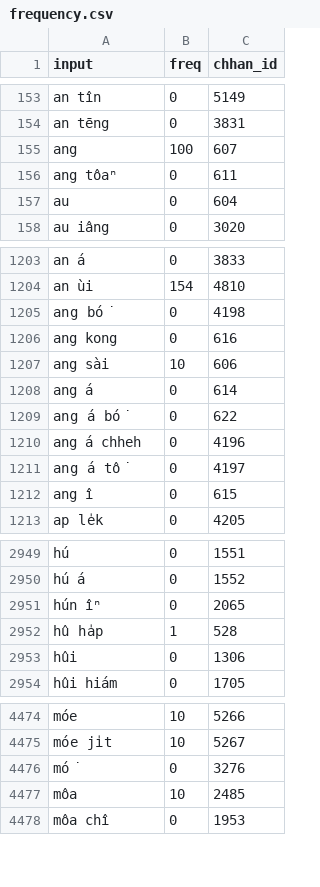
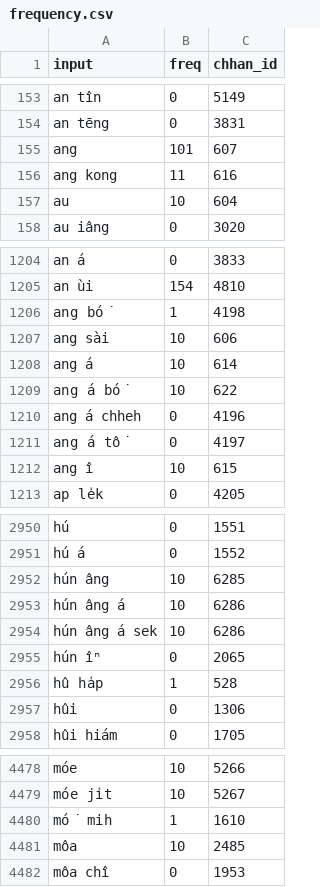
Before and after one commit to aiongg/khiin-data, a CSV file: data/frequency.csv, drawn as a sheet; only a part is shown, gaps mark what is left out; the diff covers the shown part only.

```diff
--- a/data/frequency.csv
+++ b/data/frequency.csv
@@ -154,5 +154,5 @@ an tîn,0,5149
 an tēng,0,3831
-ang,100,607
-ang tôaⁿ,0,611
-au,0,604
+ang,101,607
+ang kong,11,616
+au,10,604
 au iâng,0,3020
@@ -1204,10 +1205,9 @@ an á,0,3833
 an ùi,154,4810
-ang bó͘,0,4198
-ang kong,0,616
+ang bó͘,1,4198
 ang sài,10,606
-ang á,0,614
-ang á bó͘,0,622
+ang á,10,614
+ang á bó͘,10,622
 ang á chheh,0,4196
 ang á tô͘,0,4197
-ang î,0,615
+ang î,10,615
 ap le̍k,0,4205
@@ -2950,2 +2951,5 @@ hú,0,1551
 hú á,0,1552
+hún âng,10,6285
+hún âng á,10,6286
+hún âng á sek,10,6286
 hún îⁿ,0,2065
@@ -4475,3 +4479,3 @@ móe,10,5266
 móe ji̍t,10,5267
-mó͘,0,3276
+mó͘ mih,1,1610
 môa,10,2485
```
Also changed, not shown: 8 added rows, 1 removed row and 34 edited cells elsewhere in this file, data/conversions_all.csv.
